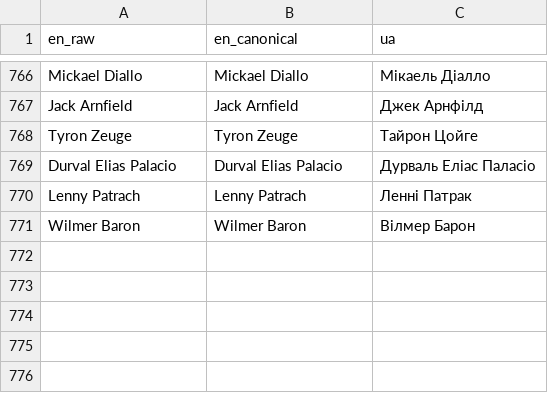
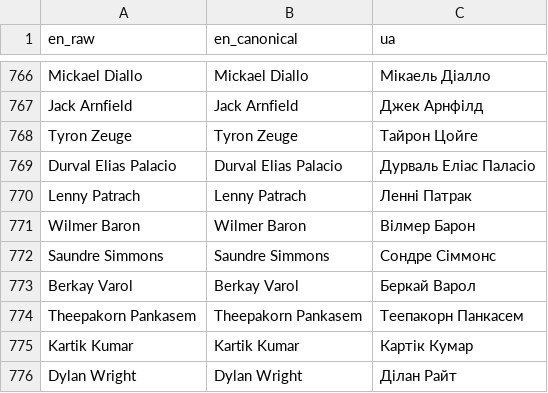
Before and after one commit to AndriiRozanov/boxing12x3, a CSV file: data/names_ua.csv, drawn as a sheet; only a part is shown, gaps mark what is left out.

```diff
--- a/data/names_ua.csv
+++ b/data/names_ua.csv
@@ -771 +771,6 @@ Lenny Patrach,Lenny Patrach,Ленні Патрак
 Wilmer Baron,Wilmer Baron,Вілмер Барон
+Saundre Simmons,Saundre Simmons,Сондре Сіммонс
+Berkay Varol,Berkay Varol,Беркай Варол
+Theepakorn Pankasem,Theepakorn Pankasem,Теепакорн Панкасем
+Kartik Kumar,Kartik Kumar,Картік Кумар
+Dylan Wright,Dylan Wright,Ділан Райт
```
Also changed, not shown: 26 other files.
